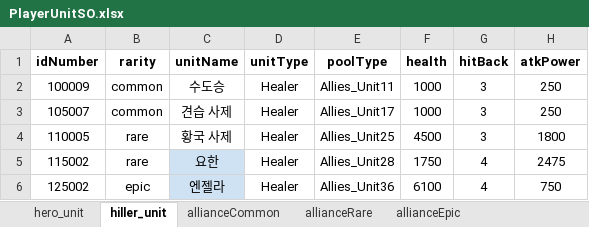
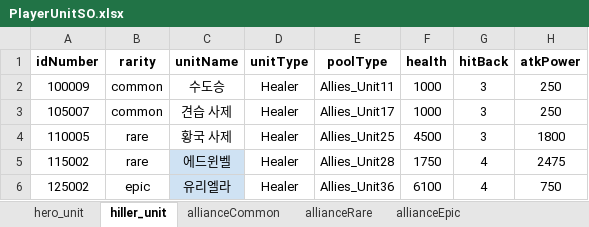
Before and after one commit to gyro1515/TeamProject_CheerUpMyHero, an Excel workbook: Assets/Excel/PlayerUnitSO.xlsx, sheet hiller_unit, drawn as a sheet; only a part is shown; values as stored, in another font and other column widths than the file's, no borders; the diff names each change by its address in the sheet, - before the commit and + after, or states it on an @@ line.

```diff
--- a/Assets/Excel/PlayerUnitSO.xlsx (sheet hiller_unit)
+++ b/Assets/Excel/PlayerUnitSO.xlsx (sheet hiller_unit)
-C5 (unitName): 요한
+C5 (unitName): 에드윈벨
-C6 (unitName): 엔젤라
+C6 (unitName): 유리엘라
```
Also changed, not shown: sheet hero_unit, sheet allianceEpic, sheet allianceRare, sheet allianceCommon, 1 other file.
